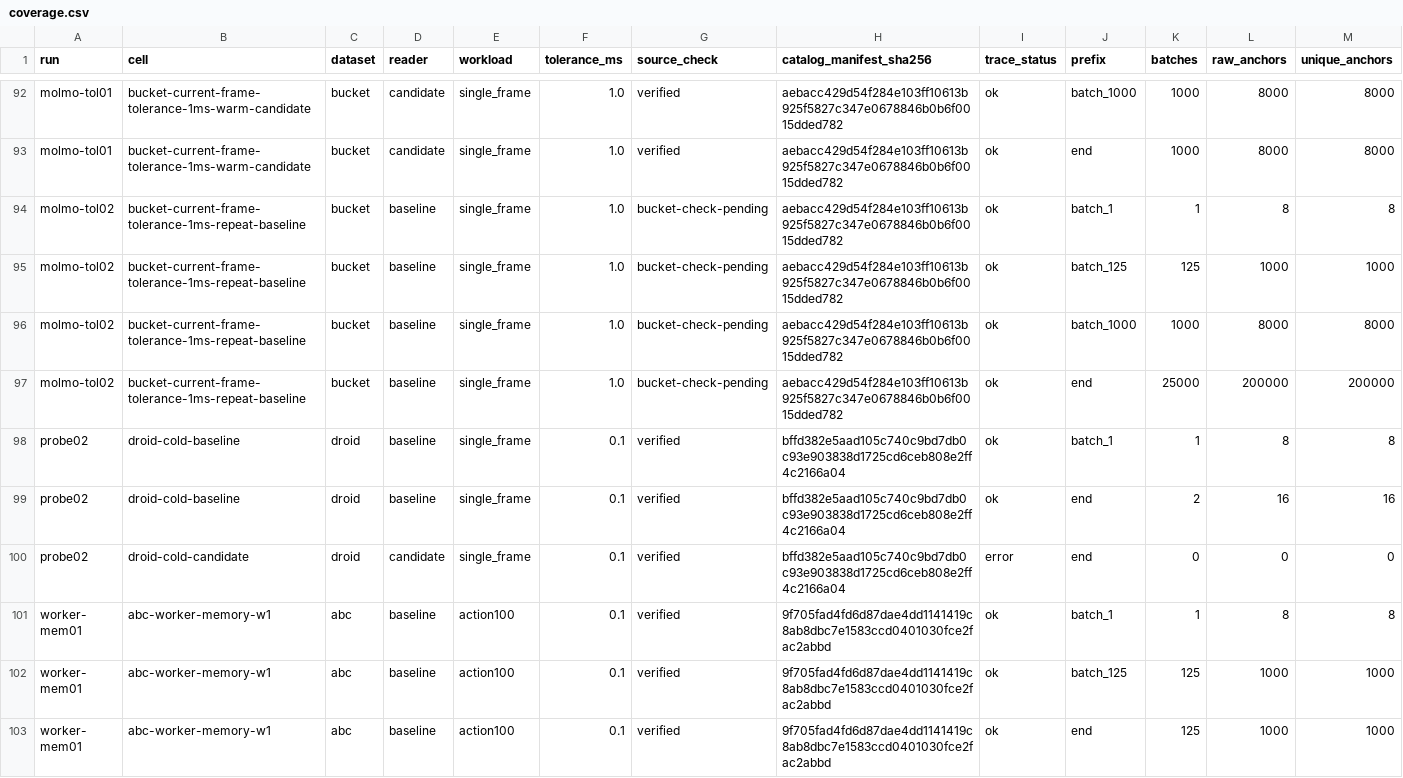
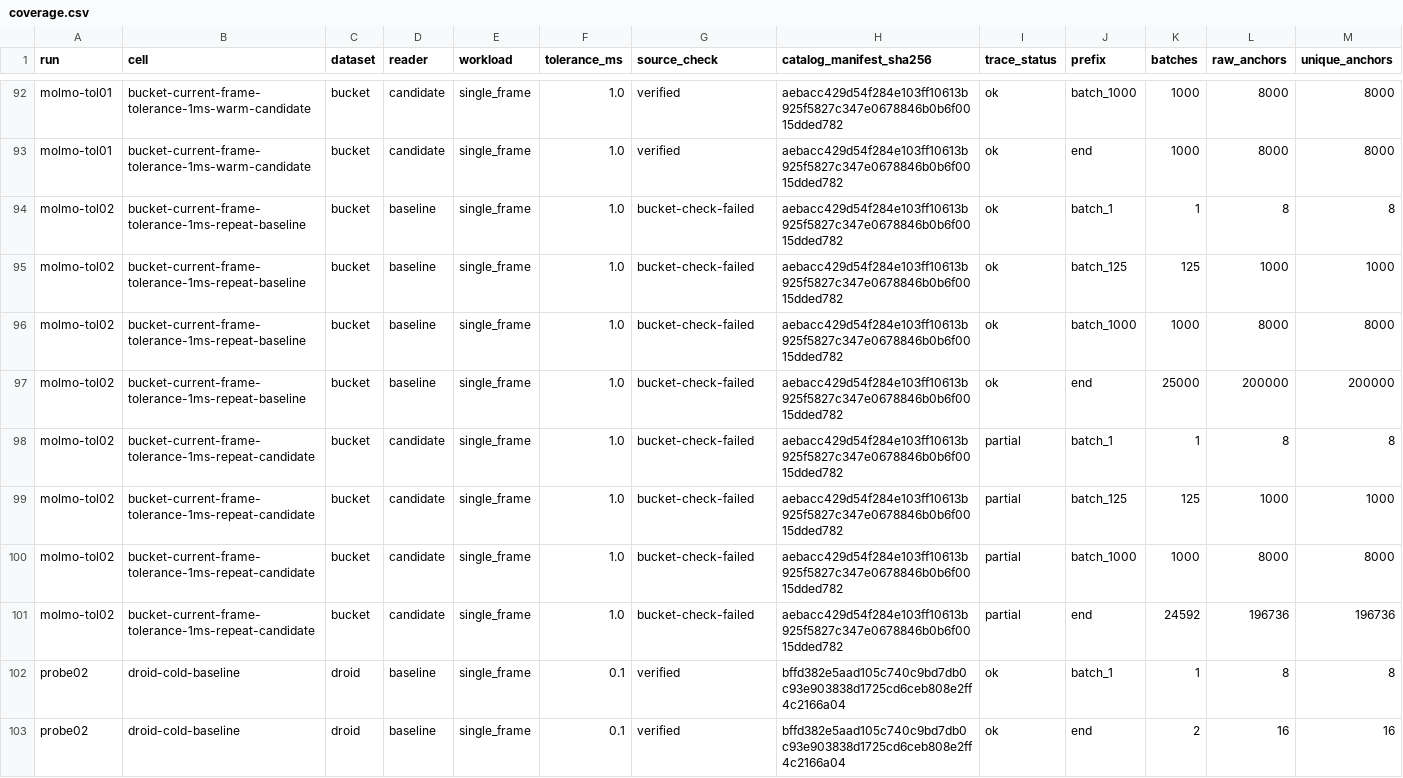
Before and after one commit to Hadrien-Cornier/lerobot-data11-bench, a CSV file: review5388/measurements/coverage.csv, drawn as a sheet; only a part is shown, gaps mark what is left out; the shorter side is filled out with more unchanged rows; rows hold the shown columns only; the diff names each change by its address in the sheet, - before the commit and + after, or states it on an @@ line.

Commit message:
Locate the measured cold overtake near 17,500 batches and audit the censored prefix

```diff
--- a/review5388/measurements/coverage.csv
+++ b/review5388/measurements/coverage.csv
-G94:G97 (source_check): bucket-check-pending
+G94:G97 (source_check): bucket-check-failed
+row 98: molmo-tol02 | bucket-current-frame-tolerance-1ms-repeat-candidate | bucket | candidate | single_frame | 1.0 | bucket-check-failed | aebacc429d54f284e103ff10613b925f5827c347e0678846b0b6f0015dded782 | partial | batch_1 | 1 | 8 | 8
+row 99: molmo-tol02 | bucket-current-frame-tolerance-1ms-repeat-candidate | bucket | candidate | single_frame | 1.0 | bucket-check-failed | aebacc429d54f284e103ff10613b925f5827c347e0678846b0b6f0015dded782 | partial | batch_125 | 125 | 1000 | 1000
+row 100: molmo-tol02 | bucket-current-frame-tolerance-1ms-repeat-candidate | bucket | candidate | single_frame | 1.0 | bucket-check-failed | aebacc429d54f284e103ff10613b925f5827c347e0678846b0b6f0015dded782 | partial | batch_1000 | 1000 | 8000 | 8000
+row 101: molmo-tol02 | bucket-current-frame-tolerance-1ms-repeat-candidate | bucket | candidate | single_frame | 1.0 | bucket-check-failed | aebacc429d54f284e103ff10613b925f5827c347e0678846b0b6f0015dded782 | partial | end | 24592 | 196736 | 196736
```
Also changed, not shown: review5388/measurements/comparison.csv, 6 other files.
